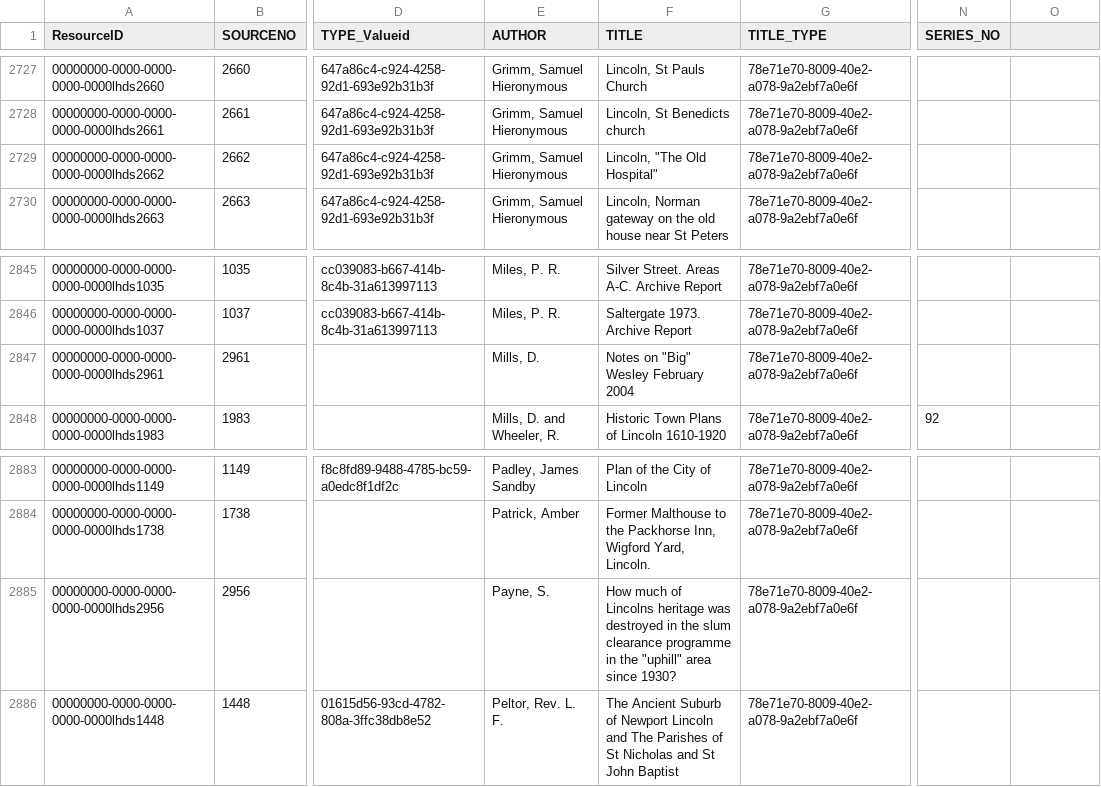
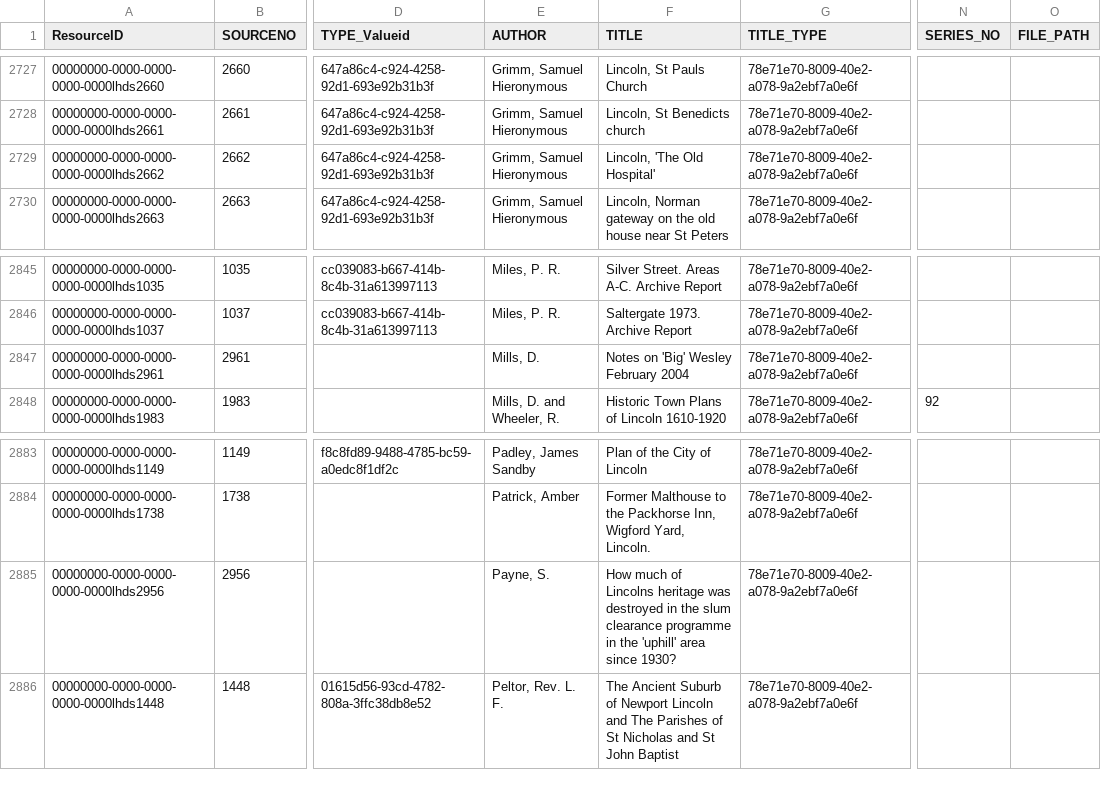
Before and after one commit to legiongis/test-package-load, a CSV file: business_data/HER Information Assets.csv, drawn as a sheet; only a part is shown, gaps mark what is left out; the diff covers the shown part only; the diff names each change by its address in the sheet, - before the commit and + after, or states it on an @@ line.

```diff
--- a/business_data/HER Information Assets.csv
+++ b/business_data/HER Information Assets.csv
-O1: (empty)
+O1: FILE_PATH
-F2729 (TITLE): Lincoln, "The Old Hospital"
+F2729 (TITLE): Lincoln, 'The Old Hospital'
-F2847 (TITLE): Notes on "Big" Wesley February 2004
+F2847 (TITLE): Notes on 'Big' Wesley February 2004
-F2885 (TITLE): …in the "uphill" area since…
+F2885 (TITLE): …in the 'uphill' area since…
```
Also changed, not shown: 9 added rows, 11 moved rows and 10 edited cells elsewhere in this file, 2 other files.
